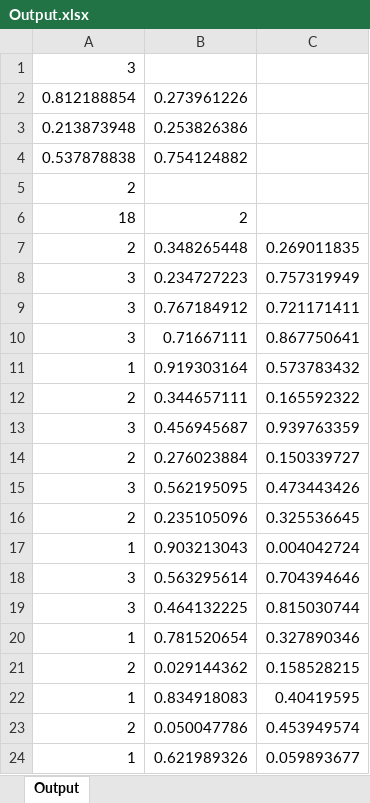
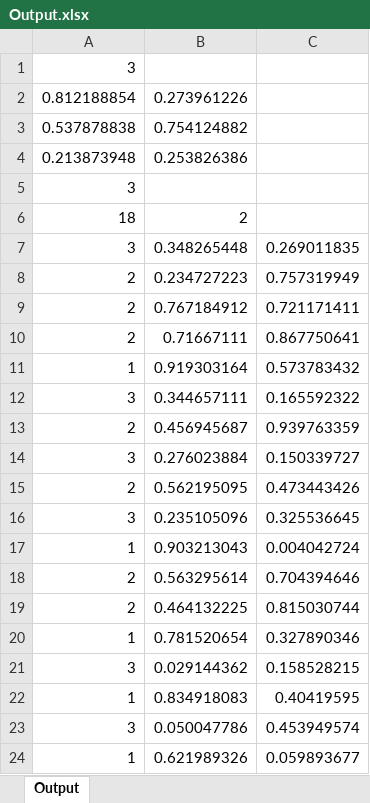
Before and after one commit to dominik-schuberth/Assignment3_Kam_Schuberth, an Excel workbook: Output.xlsx, sheet Output, drawn as a sheet; values as stored, in another font and other column widths than the file's, no borders; the diff names each change by its address in the sheet, - before the commit and + after, or states it on an @@ line.

```diff
--- a/Output.xlsx (sheet Output)
+++ b/Output.xlsx (sheet Output)
@@ row 4 moved to row 3: 0.537878838 @@
-A5: 2
+A5: 3
-A7: 2
+A7: 3
-A8:A10: 3
+A8:A10: 2
-A12: 2
+A12: 3
-A13: 3
+A13: 2
-A14: 2
+A14: 3
-A15: 3
+A15: 2
-A16: 2
+A16: 3
-A18:A19: 3
+A18:A19: 2
-A21: 2
+A21: 3
-A23: 2
+A23: 3
```
Also changed, not shown: 2 other files.
